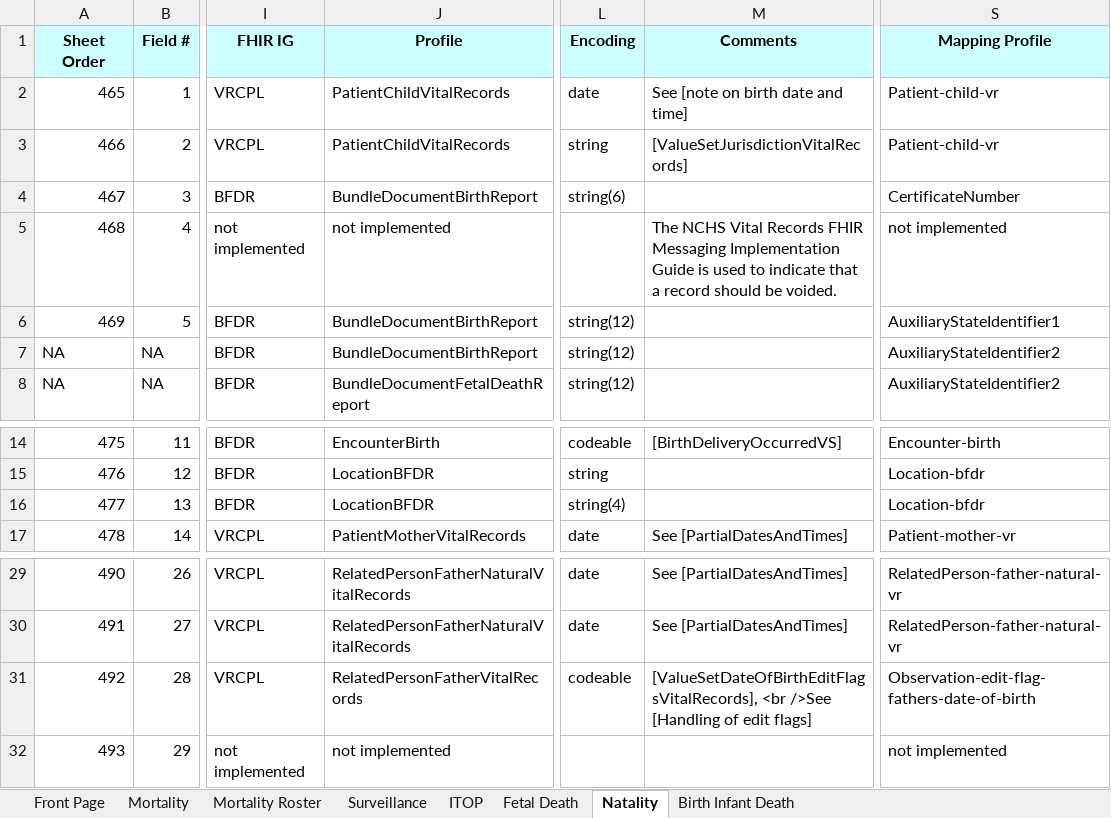
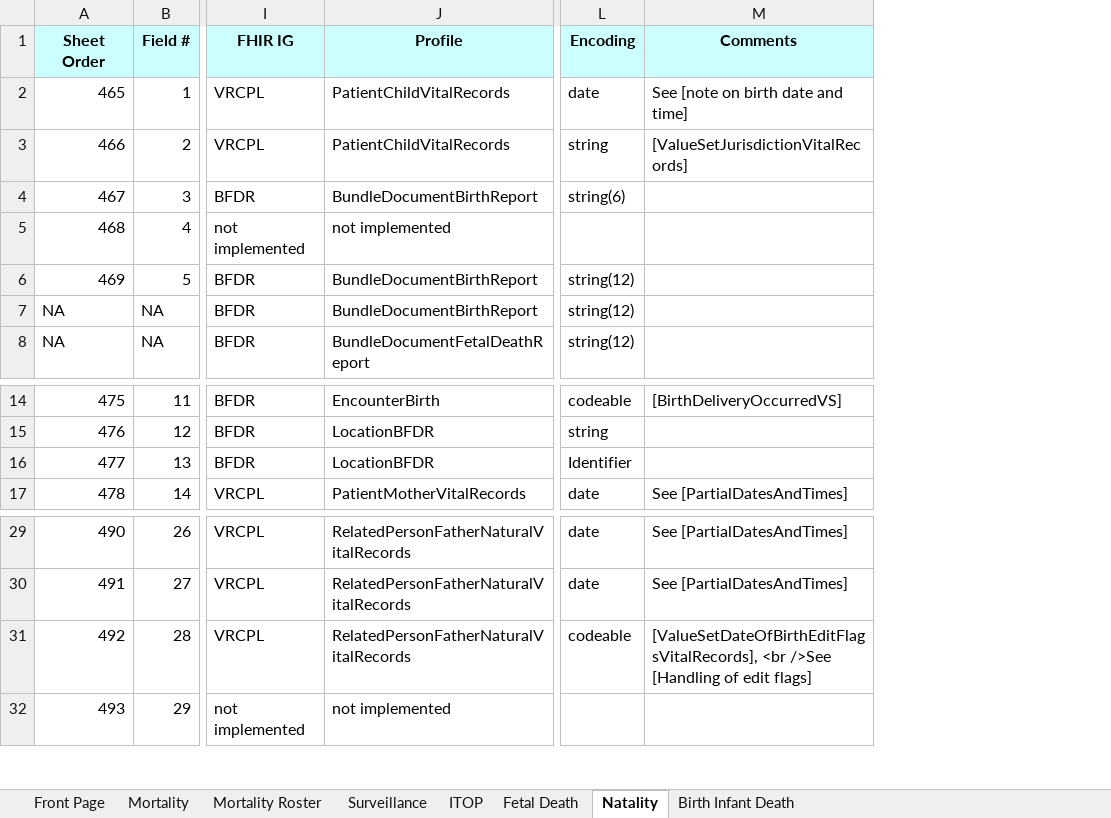
Before and after one commit to nightingaleproject/vital_records_sheets, an Excel workbook: IJE_File_Layouts_and_FHIR_Mapping_24-06-21.xlsx, sheet Natality, drawn as a sheet; only a part is shown, gaps mark what is left out; values as stored, in another font and other column widths than the file's, no borders; the diff names each change by its address in the sheet, - before the commit and + after, or states it on an @@ line.

Commit message:
rm mapping col in main csv, pulling in VRCL changes

```diff
--- a/IJE_File_Layouts_and_FHIR_Mapping_24-06-21.xlsx (sheet Natality)
+++ b/IJE_File_Layouts_and_FHIR_Mapping_24-06-21.xlsx (sheet Natality)
-column S (Mapping Profile), rows 2-8: Patient-child-vr | Patient-child-vr | CertificateNumber | not implemented | AuxiliaryStateIdentifier1 | AuxiliaryStateIdentifier2 | AuxiliaryStateIdentifier2; rows 14-17: Encounter-birth | Location-bfdr | Location-bfdr | Patient-mother-vr; rows 29-32: RelatedPerson-father-natural-vr | RelatedPerson-father-natural-vr | Observation-edit-flag-fathers-date-of-birth | not implemented
-M5 (Comments): The NCHS Vital Records FHIR Messaging Implementation Guide is used to indicate that a record should be voided.
+M5 (Comments): (empty)
-L16 (Encoding): string(4)
+L16 (Encoding): Identifier
-J31 (Profile): RelatedPersonFatherVitalRecords
+J31 (Profile): RelatedPersonFatherNaturalVitalRecords
```
Also changed, not shown: sheet Mortality, sheet Fetal Death, sheet Mortality Roster, sheet Surveillance, sheet ITOP, sheet Birth Infant Death, 2 other files.
